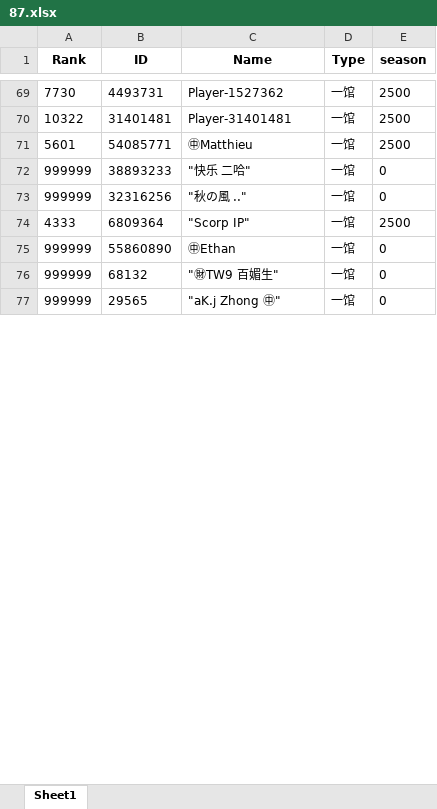
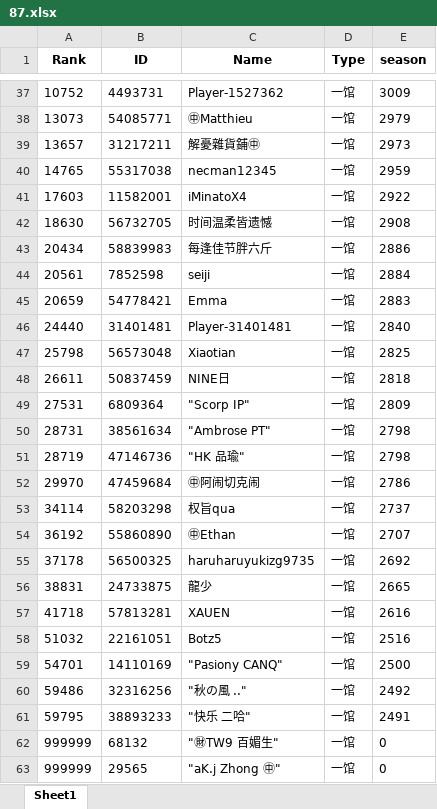
Before and after one commit to CTWYouYu/ZGX_Public, an Excel workbook: Season_Trophies/87.xlsx, sheet Sheet1, drawn as a sheet; only a part is shown, gaps mark what is left out; values as stored, in another font and other column widths than the file's, no borders; removed rows and columns are numbered as before the commit, all else as after; the diff covers the shown part only; the diff names each change by its address in the sheet, - before the commit and + after, or states it on an @@ line.

```diff
--- a/Season_Trophies/87.xlsx (sheet Sheet1)
+++ b/Season_Trophies/87.xlsx (sheet Sheet1)
-A37 (Rank): 7730
+A37 (Rank): 10752
-E37 (season): 2500
+E37 (season): 3009
-row 70: 10322 | 31401481 | Player-31401481 | 一馆 | 2500
-A38 (Rank): 5601
+A38 (Rank): 13073
-E38 (season): 2500
+E38 (season): 2979
-row 72: 999999 | 38893233 | "快乐 二哈" | 一馆 | 0
-row 73: 999999 | 32316256 | "秋の風 .." | 一馆 | 0
+row 39: 13657 | 31217211 | 解憂雜貨鋪㊥ | 一馆 | 2973
+row 40: 14765 | 55317038 | necman12345 | 一馆 | 2959
+row 41: 17603 | 11582001 | iMinatoX4 | 一馆 | 2922
+row 42: 18630 | 56732705 | 时间温柔皆遗憾 | 一馆 | 2908
+row 43: 20434 | 58839983 | 每逢佳节胖六斤 | 一馆 | 2886
+row 44: 20561 | 7852598 | seiji | 一馆 | 2884
+row 45: 20659 | 54778421 | Emma | 一馆 | 2883
+row 46: 24440 | 31401481 | Player-31401481 | 一馆 | 2840
+row 47: 25798 | 56573048 | Xiaotian | 一馆 | 2825
+row 48: 26611 | 50837459 | NINE日 | 一馆 | 2818
-A49 (Rank): 4333
+A49 (Rank): 27531
-E49 (season): 2500
+E49 (season): 2809
+row 50: 28731 | 38561634 | "Ambrose PT" | 一馆 | 2798
+row 51: 28719 | 47146736 | "HK 品瑜" | 一馆 | 2798
+row 52: 29970 | 47459684 | ㊥阿闹切克闹 | 一馆 | 2786
+row 53: 34114 | 58203298 | 权旨qua | 一馆 | 2737
-A54 (Rank): 999999
+A54 (Rank): 36192
-E54 (season): 0
+E54 (season): 2707
+row 55: 37178 | 56500325 | haruharuyukizg9735 | 一馆 | 2692
+row 56: 38831 | 24733875 | 龍少 | 一馆 | 2665
+row 57: 41718 | 57813281 | XAUEN | 一馆 | 2616
+row 58: 51032 | 22161051 | Botz5 | 一馆 | 2516
+row 59: 54701 | 14110169 | "Pasiony CANQ" | 一馆 | 2500
+row 60: 59486 | 32316256 | "秋の風 .." | 一馆 | 2492
+row 61: 59795 | 38893233 | "快乐 二哈" | 一馆 | 2491
```
Also changed, not shown: 42 added rows, 93 removed rows and 39 edited cells elsewhere in this sheet, Season_Attack/87.xlsx, Season_Trophies/81.xlsx, 5 other files.
